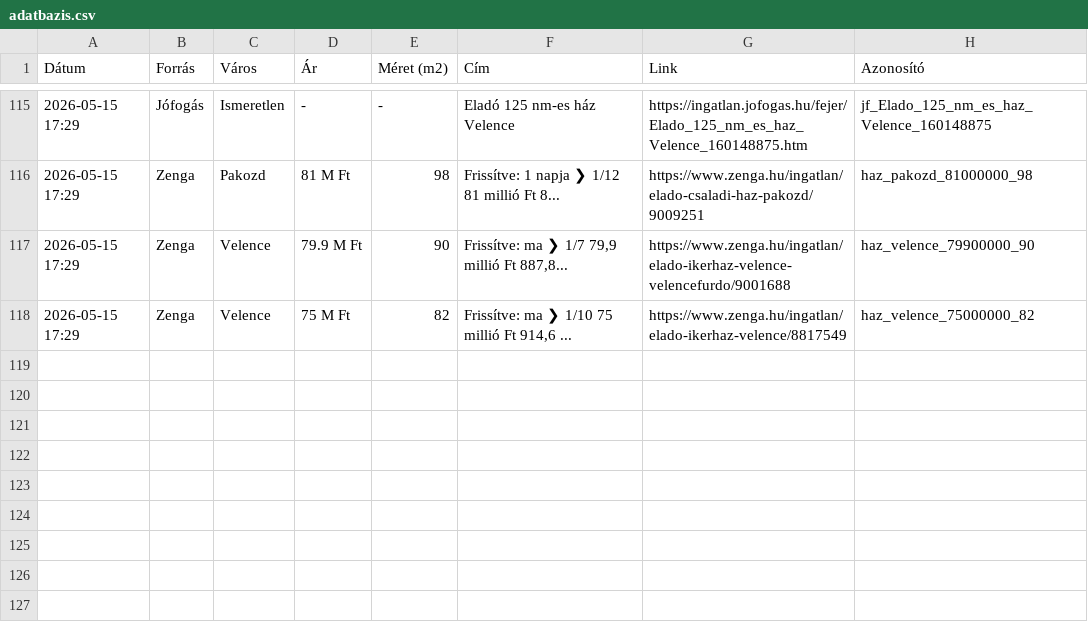
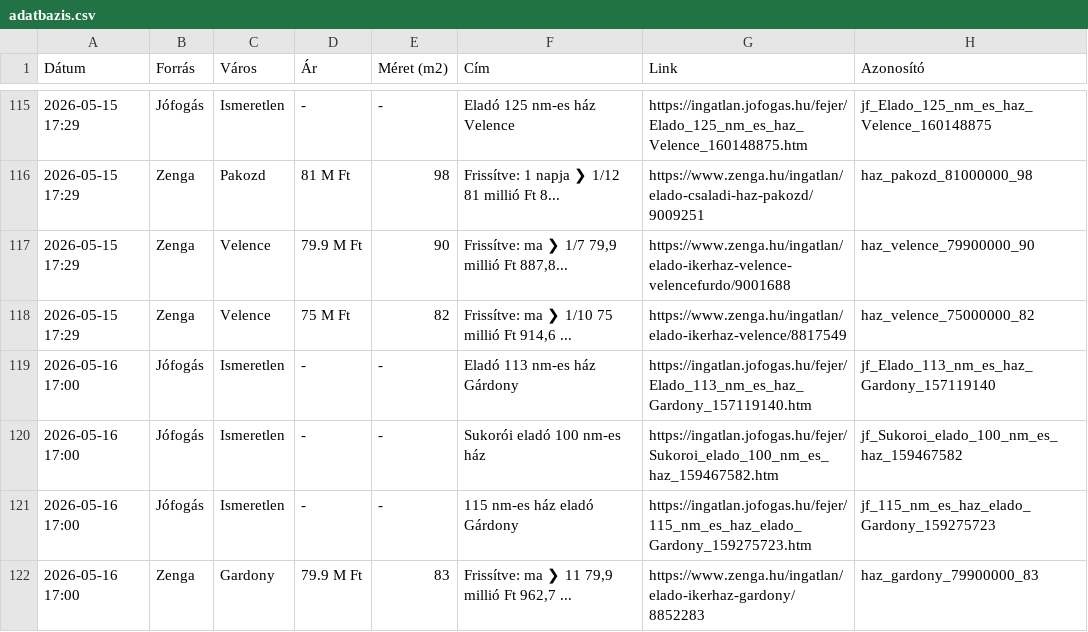
Before and after one commit to davenagy74/ingatlan-figyelo, a CSV file: adatbazis.csv, drawn as a sheet; only a part is shown, gaps mark what is left out.

```diff
--- a/adatbazis.csv
+++ b/adatbazis.csv
@@ -118 +118,5 @@ Dátum,Forrás,Város,Ár,Méret (m2),Cím,Link,Azonosító
 2026-05-15 17:29,Zenga,Velence,75 M Ft,82,"Frissítve: ma ❯ 1/10 75 millió Ft 914,6 ...",https://www.zenga.hu/ingatlan/elado-ikerhaz-velence/8817549,haz_velence_75000000_82
+2026-05-16 17:00,Jófogás,Ismeretlen,-,-,Eladó 113 nm-es ház Gárdony,https://ingatlan.jofogas.hu/fejer/Elado_113_nm_es_haz_Gardony_157119140.htm,jf_Elado_113_nm_es_haz_Gardony_157119140
+2026-05-16 17:00,Jófogás,Ismeretlen,-,-,Sukorói eladó 100 nm-es ház,https://ingatlan.jofogas.hu/fejer/Sukoroi_elado_100_nm_es_haz_159467582.htm,jf_Sukoroi_elado_100_nm_es_haz_159467582
+2026-05-16 17:00,Jófogás,Ismeretlen,-,-,115 nm-es ház eladó Gárdony,https://ingatlan.jofogas.hu/fejer/115_nm_es_haz_elado_Gardony_159275723.htm,jf_115_nm_es_haz_elado_Gardony_159275723
+2026-05-16 17:00,Zenga,Gardony,79.9 M Ft,83,"Frissítve: ma ❯ 11 79,9 millió Ft 962,7 ...",https://www.zenga.hu/ingatlan/elado-ikerhaz-gardony/8852283,haz_gardony_79900000_83
```
Also changed, not shown: 1 other file.
